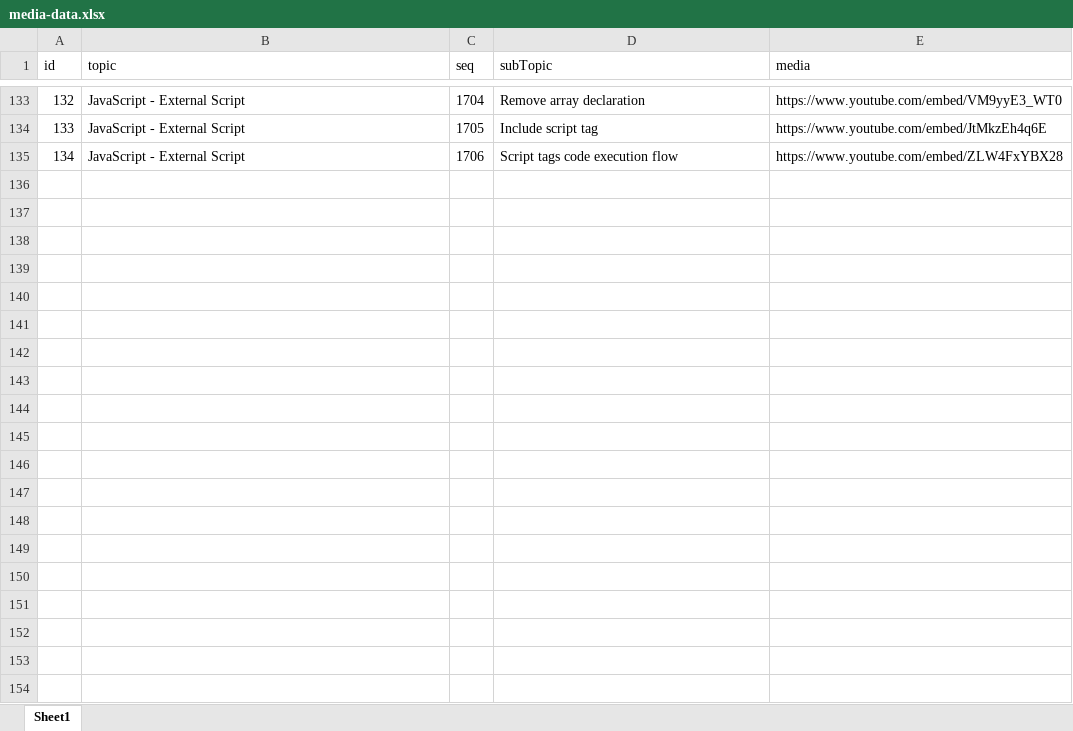
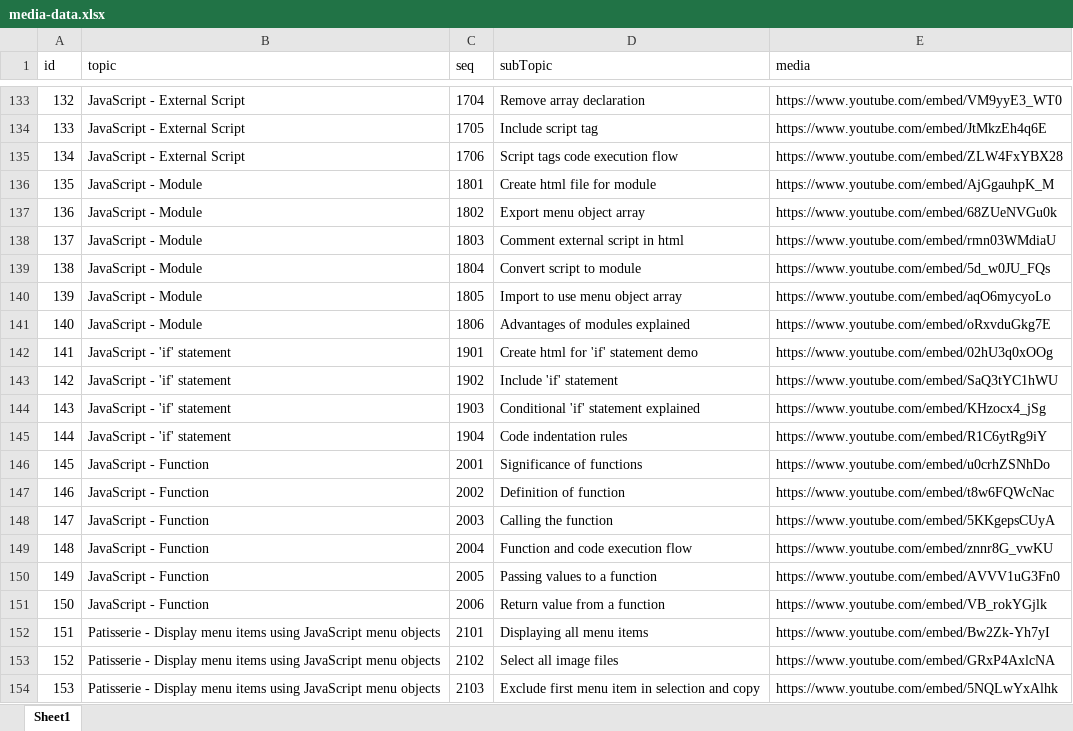
Before and after one commit to simplacademy/fsd-part2-ng-java-draft, an Excel workbook: media-data.xlsx, sheet Sheet1, drawn as a sheet; only a part is shown, gaps mark what is left out; values as stored, in another font and other column widths than the file's, no borders; the diff covers the shown part only; the diff names each change by its address in the sheet, - before the commit and + after, or states it on an @@ line.

Commit message:
include till display of menu items using javascript

```diff
--- a/media-data.xlsx (sheet Sheet1)
+++ b/media-data.xlsx (sheet Sheet1)
+row 136: 135 | JavaScript - Module | 1801 | Create html file for module | https://www.youtube.com/embed/AjGgauhpK_M
+row 137: 136 | JavaScript - Module | 1802 | Export menu object array | https://www.youtube.com/embed/68ZUeNVGu0k
+row 138: 137 | JavaScript - Module | 1803 | Comment external script in html | https://www.youtube.com/embed/rmn03WMdiaU
+row 139: 138 | JavaScript - Module | 1804 | Convert script to module | https://www.youtube.com/embed/5d_w0JU_FQs
+row 140: 139 | JavaScript - Module | 1805 | Import to use menu object array | https://www.youtube.com/embed/aqO6mycyoLo
+row 141: 140 | JavaScript - Module | 1806 | Advantages of modules explained | https://www.youtube.com/embed/oRxvduGkg7E
+row 142: 141 | JavaScript - 'if' statement | 1901 | Create html for 'if' statement demo | https://www.youtube.com/embed/02hU3q0xOOg
+row 143: 142 | JavaScript - 'if' statement | 1902 | Include 'if' statement | https://www.youtube.com/embed/SaQ3tYC1hWU
+row 144: 143 | JavaScript - 'if' statement | 1903 | Conditional 'if' statement explained | https://www.youtube.com/embed/KHzocx4_jSg
+row 145: 144 | JavaScript - 'if' statement | 1904 | Code indentation rules | https://www.youtube.com/embed/R1C6ytRg9iY
+row 146: 145 | JavaScript - Function | 2001 | Significance of functions | https://www.youtube.com/embed/u0crhZSNhDo
+row 147: 146 | JavaScript - Function | 2002 | Definition of function | https://www.youtube.com/embed/t8w6FQWcNac
+row 148: 147 | JavaScript - Function | 2003 | Calling the function | https://www.youtube.com/embed/5KKgepsCUyA
+row 149: 148 | JavaScript - Function | 2004 | Function and code execution flow | https://www.youtube.com/embed/znnr8G_vwKU
+row 150: 149 | JavaScript - Function | 2005 | Passing values to a function | https://www.youtube.com/embed/AVVV1uG3Fn0
+row 151: 150 | JavaScript - Function | 2006 | Return value from a function | https://www.youtube.com/embed/VB_rokYGjlk
+row 152: 151 | Patisserie - Display menu items using JavaScript menu objects | 2101 | Displaying all menu items | https://www.youtube.com/embed/Bw2Zk-Yh7yI
+row 153: 152 | Patisserie - Display menu items using JavaScript menu objects | 2102 | Select all image files | https://www.youtube.com/embed/GRxP4AxlcNA
+row 154: 153 | Patisserie - Display menu items using JavaScript menu objects | 2103 | Exclude first menu item in selection and copy | https://www.youtube.com/embed/5NQLwYxAlhk
```
Also changed, not shown: 16 added rows elsewhere in this sheet, 1 other file.
